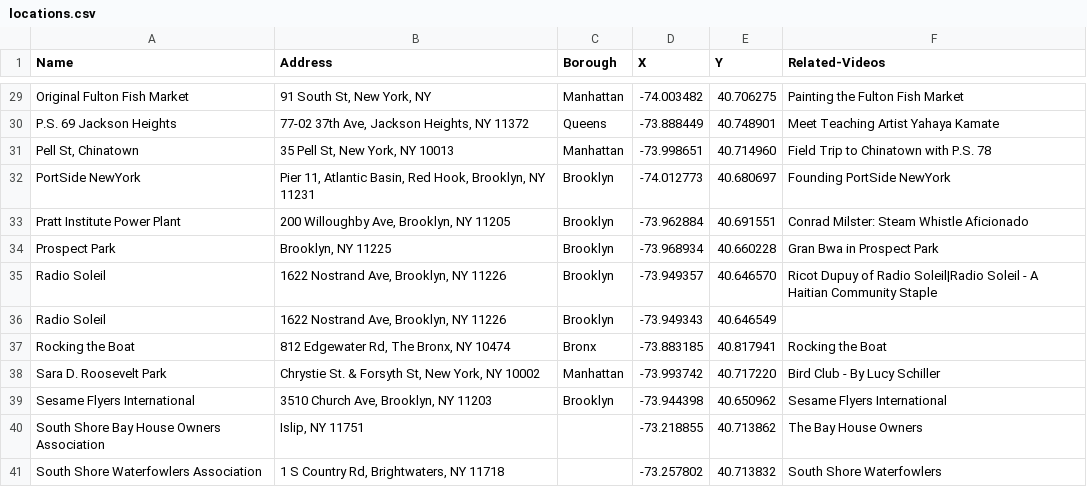
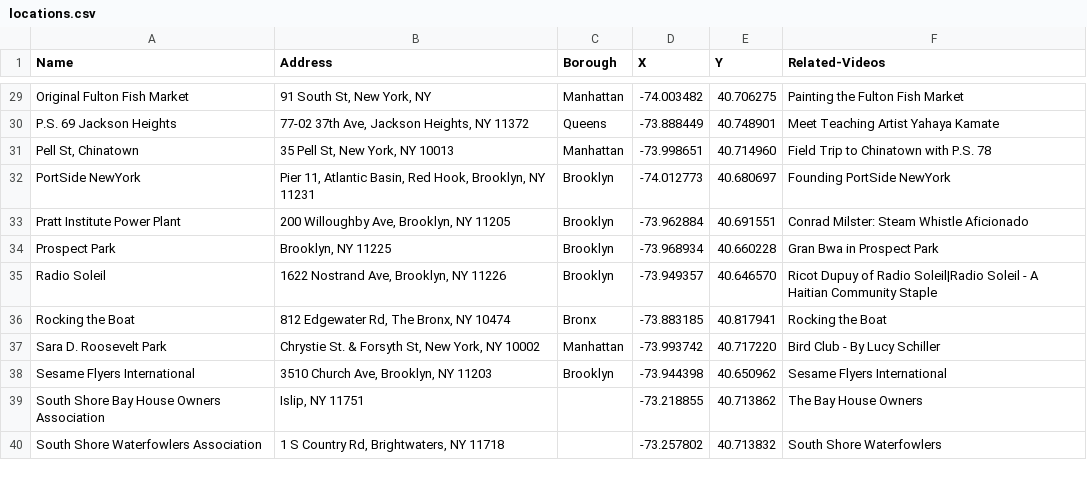
Before and after one commit to leebock/city-lore, a CSV file: data/locations.csv, drawn as a sheet; only a part is shown, gaps mark what is left out; the diff names each change by its address in the sheet, - before the commit and + after, or states it on an @@ line.

Commit message:
data update: removed duplicate Radio Soleil

```diff
--- a/data/locations.csv
+++ b/data/locations.csv
-row 36: Radio Soleil | 1622 Nostrand Ave, Brooklyn, NY 11226 | Brooklyn | -73.949343 | 40.646549
```
